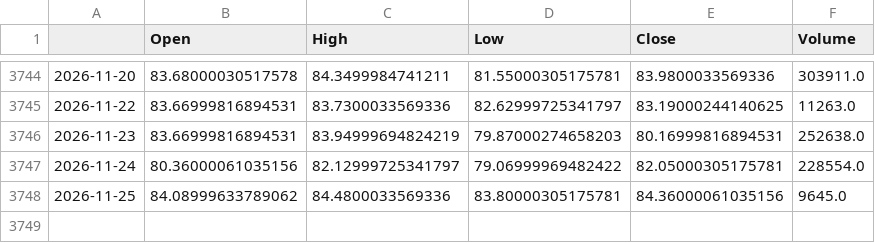
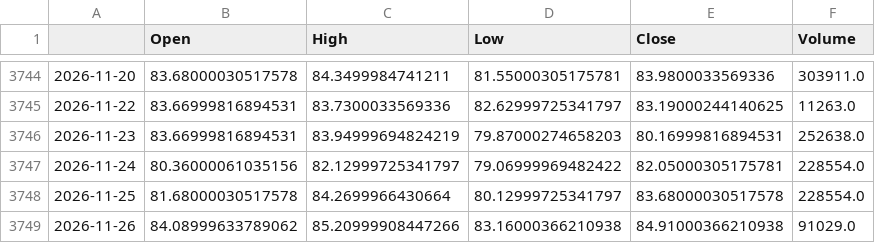
Before and after one commit to matsumusota37-lab/nikkei-predictor, a CSV file: data/CL_F.csv, drawn as a sheet; only a part is shown, gaps mark what is left out.

```diff
--- a/data/CL_F.csv
+++ b/data/CL_F.csv
@@ -3747,2 +3747,3 @@
 2026-11-24,80.36000061035156,82.12999725341797,79.06999969482422,82.05000305175781,228554.0
-2026-11-25,84.08999633789062,84.4800033569336,83.80000305175781,84.36000061035156,9645.0
+2026-11-25,81.68000030517578,84.2699966430664,80.12999725341797,83.68000030517578,228554.0
+2026-11-26,84.08999633789062,85.20999908447266,83.16000366210938,84.91000366210938,91029.0
```
Also changed, not shown: data/EURJPY_X.csv, data/GC_F.csv, 14 other files.
